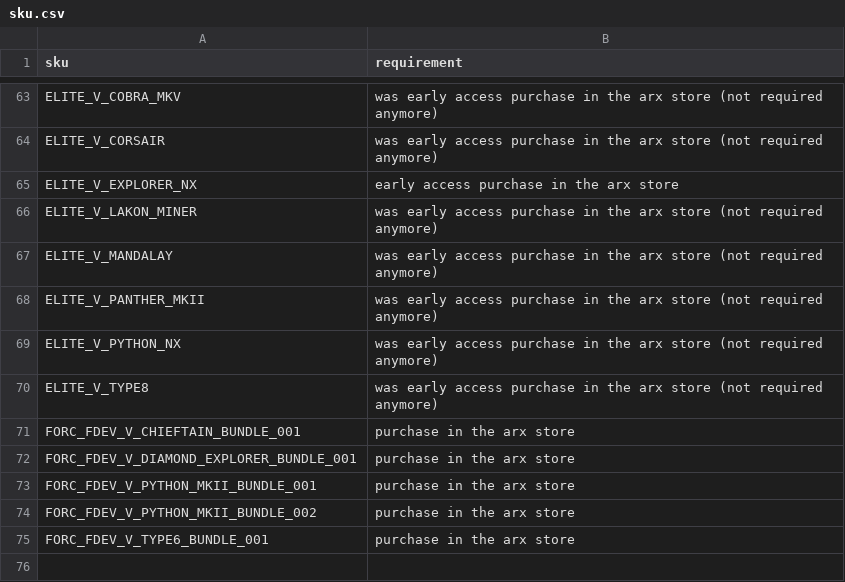
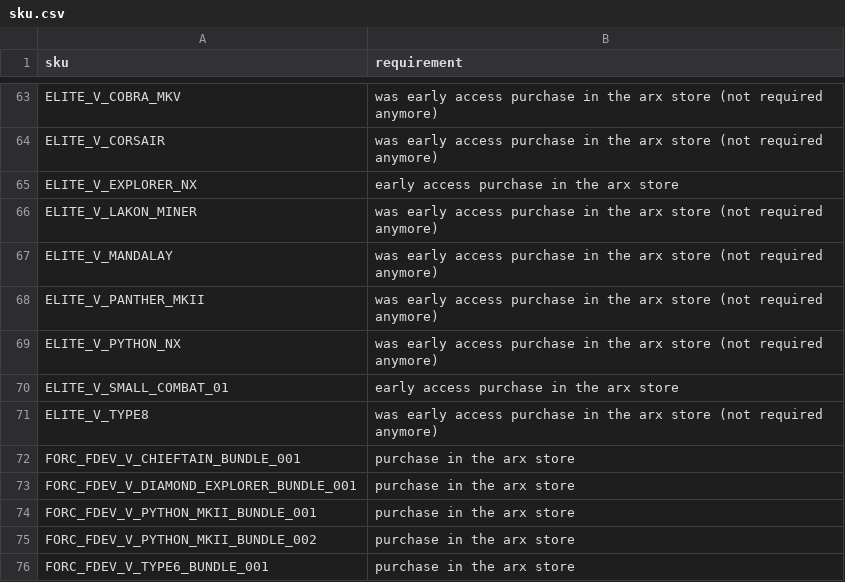
Before and after one commit to bgol/FDevIDs, a CSV file: sku.csv, drawn as a sheet; only a part is shown, gaps mark what is left out; the diff names each change by its address in the sheet, - before the commit and + after, or states it on an @@ line.

```diff
--- a/sku.csv
+++ b/sku.csv
+row 70: ELITE_V_SMALL_COMBAT_01 | early access purchase in the arx store
```
Also changed, not shown: outfitting.csv, shipyard.csv.
